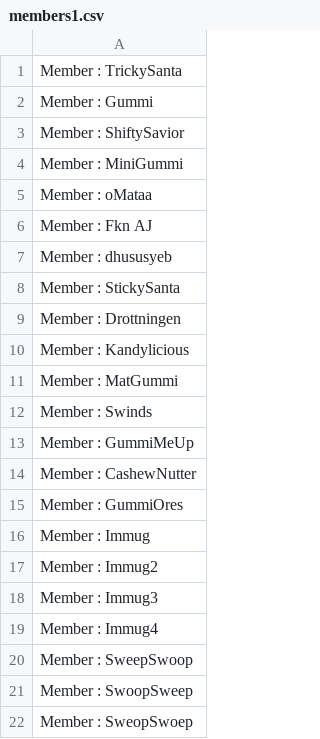
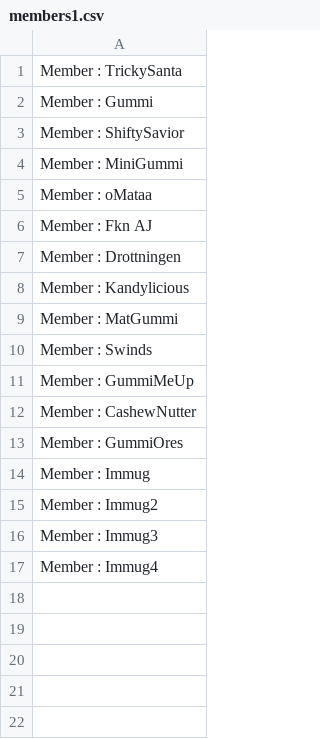
Before and after one commit to SimonQuvang/LM_Send_gifts, a CSV file: members1.csv, drawn as a sheet; the diff names each change by its address in the sheet, - before the commit and + after, or states it on an @@ line.

Commit message:
Changed the members

```diff
--- a/members1.csv
+++ b/members1.csv
-row 7: Member : dhususyeb
-row 8: Member : StickySanta
-row 20: Member : SweepSwoop
-row 21: Member : SwoopSweep
-row 22: Member : SweopSwoep
```
Also changed, not shown: members3.csv.
